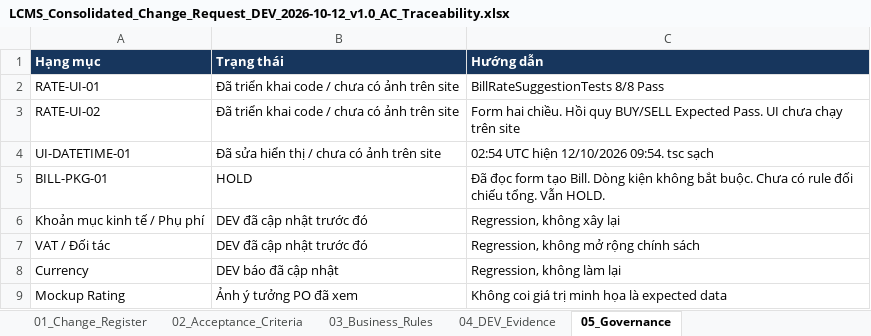
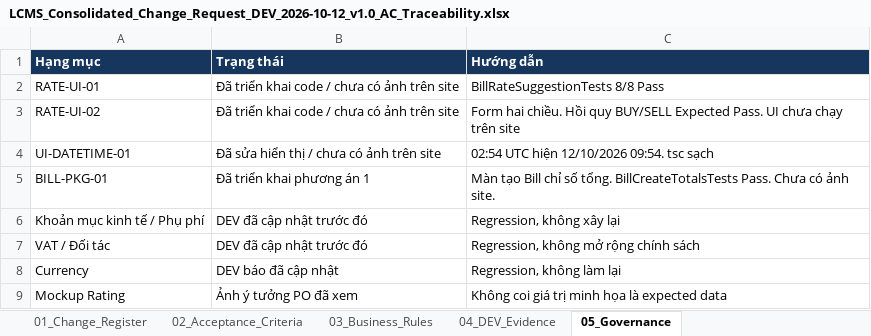
Before and after one commit to thanhquyen129/CMS, an Excel workbook: docs/po/12102026/LCMS_Consolidated_Change_Request_DEV_2026-10-12_v1.0_AC_Traceability.xlsx, sheet 05_Governance, drawn as a sheet; values as stored, in another font and other column widths than the file's, no borders; the diff names each change by its address in the sheet, - before the commit and + after, or states it on an @@ line.

```diff
--- a/docs/po/12102026/LCMS_Consolidated_Change_Request_DEV_2026-10-12_v1.0_AC_Traceability.xlsx (sheet 05_Governance)
+++ b/docs/po/12102026/LCMS_Consolidated_Change_Request_DEV_2026-10-12_v1.0_AC_Traceability.xlsx (sheet 05_Governance)
-B5 (Trạng thái): HOLD
+B5 (Trạng thái): Đã triển khai phương án 1
-C5 (Hướng dẫn): Đã đọc form tạo Bill. Dòng kiện không bắt buộc. Chưa có rule đối chiếu tổng. Vẫn HOLD.
+C5 (Hướng dẫn): Màn tạo Bill chỉ số tổng. BillCreateTotalsTests Pass. Chưa có ảnh site.
```
Also changed, not shown: sheet 04_DEV_Evidence, sheet 02_Acceptance_Criteria, 5 other files.
